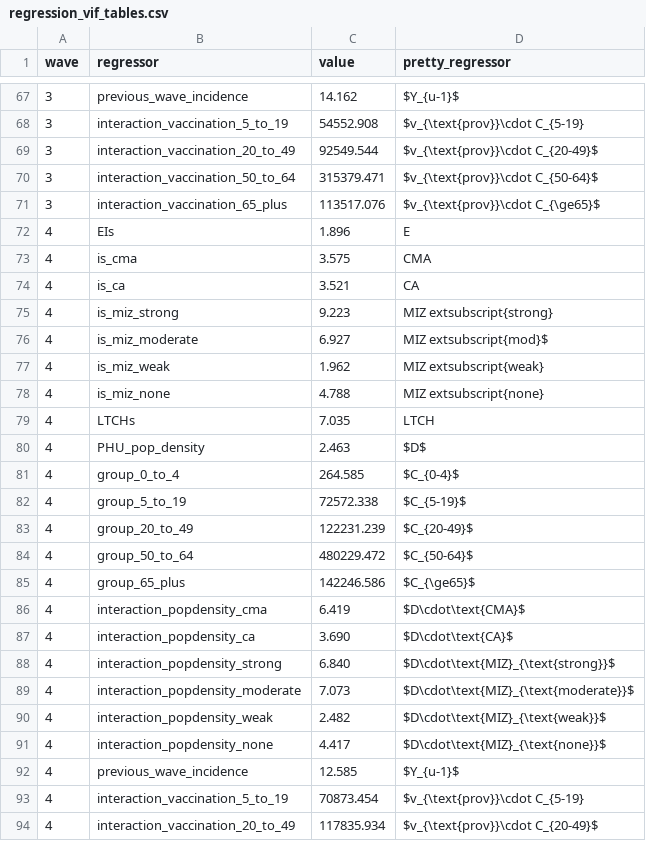
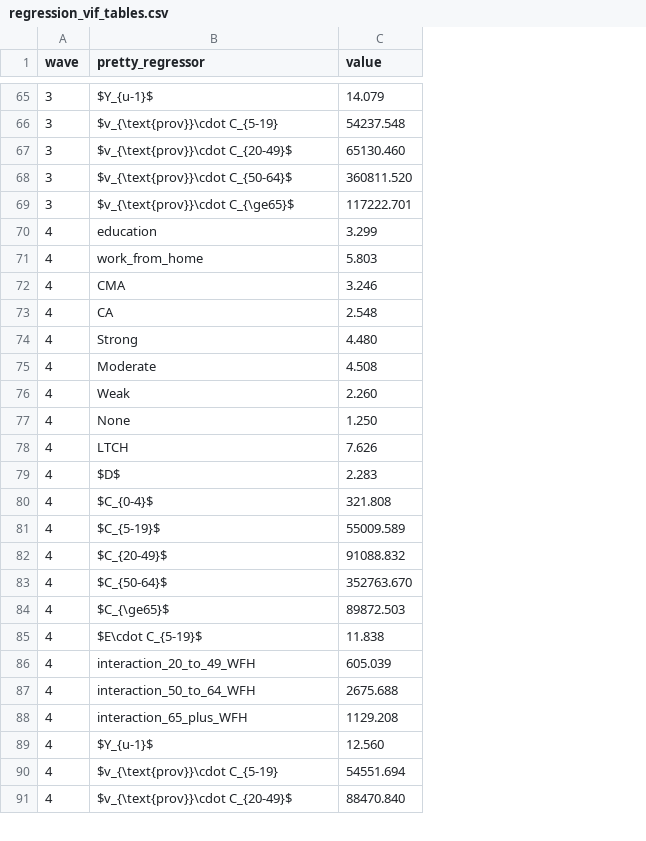
Before and after one commit to brendinho/MIZ_project, a CSV file: Classifications/regression_vif_tables.csv, drawn as a sheet; only a part is shown, gaps mark what is left out; removed rows and columns are numbered as before the commit, all else as after; the diff covers the shown part only; the diff names each change by its address in the sheet, - before the commit and + after, or states it on an @@ line.

```diff
--- a/Classifications/regression_vif_tables.csv
+++ b/Classifications/regression_vif_tables.csv
-column B (regressor), rows 67-85: previous_wave_incidence | interaction_vaccination_5_to_19 | interaction_vaccination_20_to_49 | interaction_vaccination_50_to_64 | interaction_vaccination_65_plus | EIs | is_cma | is_ca | is_miz_strong | is_miz_moderate | is_miz_weak | is_miz_none | LTCHs | PHU_pop_density | group_0_to_4 | group_5_to_19 | group_20_to_49 | group_50_to_64 | group_65_plus; rows 87-89: interaction_popdensity_ca | interaction_popdensity_strong | interaction_popdensity_moderate; rows 91-94: interaction_popdensity_none | previous_wave_incidence | interaction_vaccination_5_to_19 | interaction_vaccination_20_to_49
-column C (value), rows 67-85: 14.162 | 54552.908 | 92549.544 | 315379.471 | 113517.076 | 1.896 | 3.575 | 3.521 | 9.223 | 6.927 | 1.962 | 4.788 | 7.035 | 2.463 | 264.585 | 72572.338 | 122231.239 | 480229.472 | 142246.586; rows 87-89: 3.690 | 6.840 | 7.073; rows 91-94: 4.417 | 12.585 | 70873.454 | 117835.934
+column C (value), rows 65-70: 14.079 | 54237.548 | 65130.460 | 360811.520 | 117222.701 | 3.299; rows 72-91: 3.246 | 2.548 | 4.480 | 4.508 | 2.260 | 1.250 | 7.626 | 2.283 | 321.808 | 55009.589 | 91088.832 | 352763.670 | 89872.503 | 11.838 | 605.039 | 2675.688 | 1129.208 | 12.560 | 54551.694 | 88470.840
-B70 (pretty_regressor): E
+B70 (pretty_regressor): education
+row 71: 4 | work_from_home | 5.803
-B74 (pretty_regressor): MIZ extsubscript{strong}
+B74 (pretty_regressor): Strong
-B75 (pretty_regressor): MIZ extsubscript{mod}$
+B75 (pretty_regressor): Moderate
-B76 (pretty_regressor): MIZ extsubscript{weak}
+B76 (pretty_regressor): Weak
-B77 (pretty_regressor): MIZ extsubscript{none}
+B77 (pretty_regressor): None
-row 86: 4 | interaction_popdensity_cma | 6.419 | $D\cdot\text{CMA}$
-B85 (pretty_regressor): $D\cdot\text{CA}$
+B85 (pretty_regressor): $E\cdot C_{5-19}$
-B86 (pretty_regressor): $D\cdot\text{MIZ}_{\text{strong}}$
+B86 (pretty_regressor): interaction_20_to_49_WFH
-B87 (pretty_regressor): $D\cdot\text{MIZ}_{\text{moderate}}$
+B87 (pretty_regressor): interaction_50_to_64_WFH
-row 90: 4 | interaction_popdensity_weak | 2.482 | $D\cdot\text{MIZ}_{\text{weak}}$
-B88 (pretty_regressor): $D\cdot\text{MIZ}_{\text{none}}$
+B88 (pretty_regressor): interaction_65_plus_WFH
```
Also changed, not shown: 7 added rows, 9 removed rows and 24 edited cells elsewhere in this file, Classifications/latex_regression_coefficients.csv, Classifications/latex_regression_coefficients_wave_2.csv, 8 other files.
